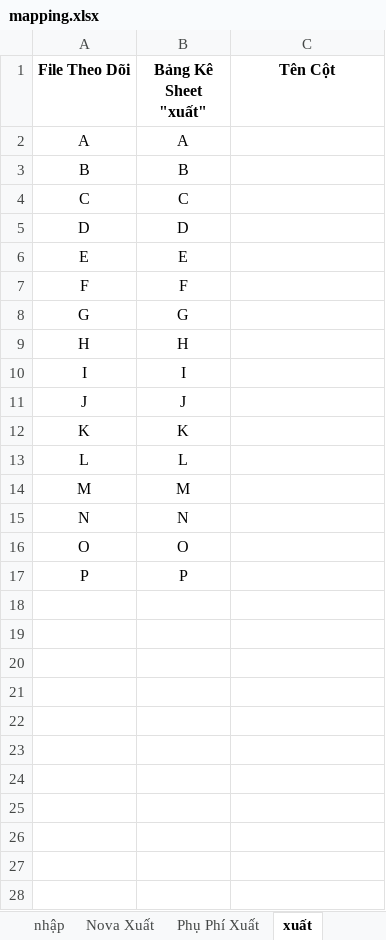
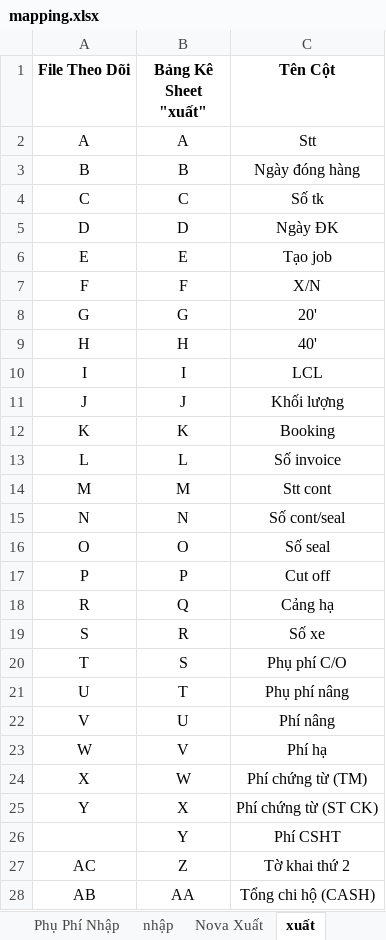
Before and after one commit to nguyenductrong1207/Tools, an Excel workbook: bang_ke/bly/Nova/mapping.xlsx, sheet xuất, drawn as a sheet; only a part is shown; values as stored, in another font and other column widths than the file's, no borders; the diff covers the shown part only; the diff names each change by its address in the sheet, - before the commit and + after, or states it on an @@ line.

```diff
--- a/bang_ke/bly/Nova/mapping.xlsx (sheet xuất)
+++ b/bang_ke/bly/Nova/mapping.xlsx (sheet xuất)
-C2 (Tên Cột): (empty)
+C2 (Tên Cột): Stt
-C3 (Tên Cột): (empty)
+C3 (Tên Cột): Ngày đóng hàng
-C4 (Tên Cột): (empty)
+C4 (Tên Cột): Số tk
-C5 (Tên Cột): (empty)
+C5 (Tên Cột): Ngày ĐK
-C6 (Tên Cột): (empty)
+C6 (Tên Cột): Tạo job
-C7 (Tên Cột): (empty)
+C7 (Tên Cột): X/N
-C8 (Tên Cột): (empty)
+C8 (Tên Cột): 20'
-C9 (Tên Cột): (empty)
+C9 (Tên Cột): 40'
-C10 (Tên Cột): (empty)
+C10 (Tên Cột): LCL
-C11 (Tên Cột): (empty)
+C11 (Tên Cột): Khối lượng
-C12 (Tên Cột): (empty)
+C12 (Tên Cột): Booking
-C13 (Tên Cột): (empty)
+C13 (Tên Cột): Số invoice
-C14 (Tên Cột): (empty)
+C14 (Tên Cột): Stt cont
-C15 (Tên Cột): (empty)
+C15 (Tên Cột): Số cont/seal
-C16 (Tên Cột): (empty)
+C16 (Tên Cột): Số seal
-C17 (Tên Cột): (empty)
+C17 (Tên Cột): Cut off
+row 18: R | Q | Cảng hạ
+row 19: S | R | Số xe
+row 20: T | S | Phụ phí C/O
+row 21: U | T | Phụ phí nâng
+row 22: V | U | Phí nâng
+row 23: W | V | Phí hạ
+row 24: X | W | Phí chứng từ (TM)
+row 25: Y | X | Phí chứng từ (ST CK)
+row 26:  | Y | Phí CSHT
+row 27: AC | Z | Tờ khai thứ 2
+row 28: AB | AA | Tổng chi hộ (CASH)
```
Also changed, not shown: 5 added rows elsewhere in this sheet, sheet nhập, other sheet tabs.
